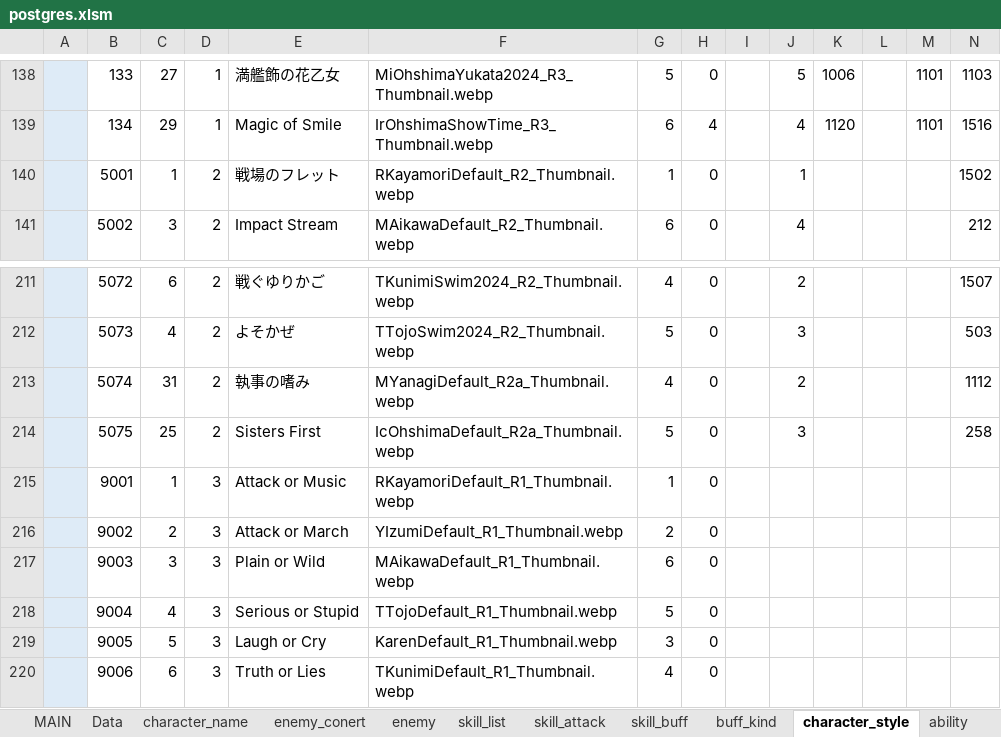
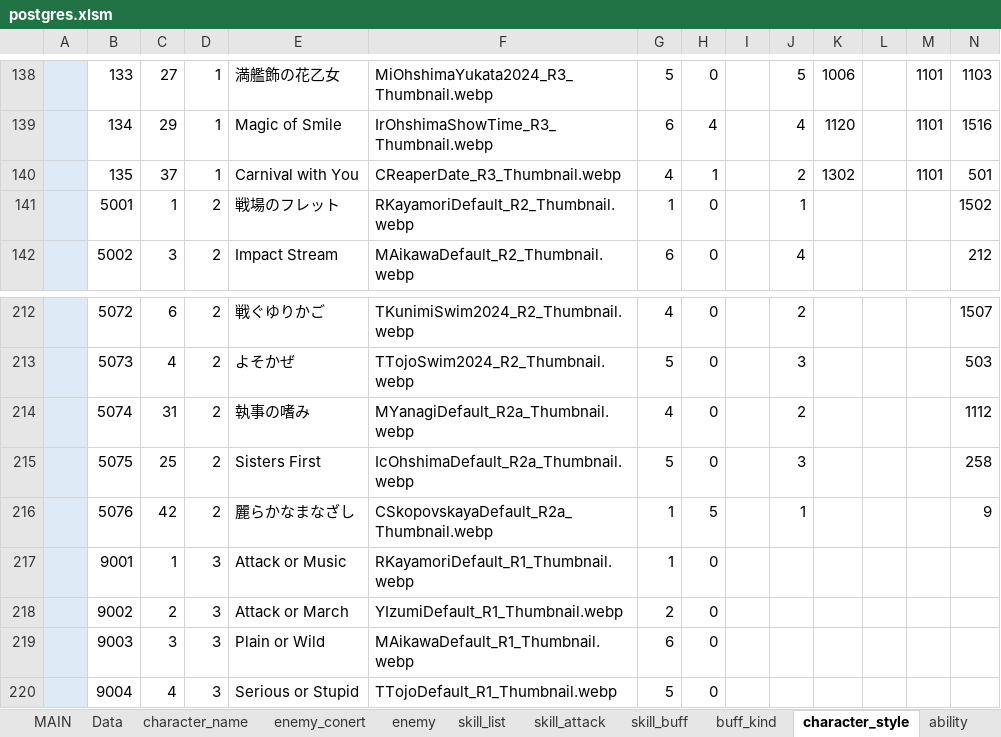
Before and after one commit to reliruleru00/hevburn, an Excel workbook: postgres.xlsm, sheet character_style, drawn as a sheet; only a part is shown, gaps mark what is left out; the shorter side is filled out with more unchanged rows; values as stored, in another font and other column widths than the file's, no borders; charts and pictures not drawn; rows hold the shown columns only; the diff names each change by its address in the sheet, - before the commit and + after, or states it on an @@ line.

```diff
--- a/postgres.xlsm (sheet character_style)
+++ b/postgres.xlsm (sheet character_style)
+row 140:  | 135 | 37 | 1 | Carnival with You | CReaperDate_R3_Thumbnail.webp | 4 | 1 |  | 2 | 1302 |  | 1101 | 501
+row 216:  | 5076 | 42 | 2 | 麗らかなまなざし | CSkopovskayaDefault_R2a_Thumbnail.webp | 1 | 5 |  | 1 |  |  |  | 9
```
Also changed, not shown: sheet スタイル登録, sheet skill_list, sheet skill_buff, sheet ability, 7 other files.
